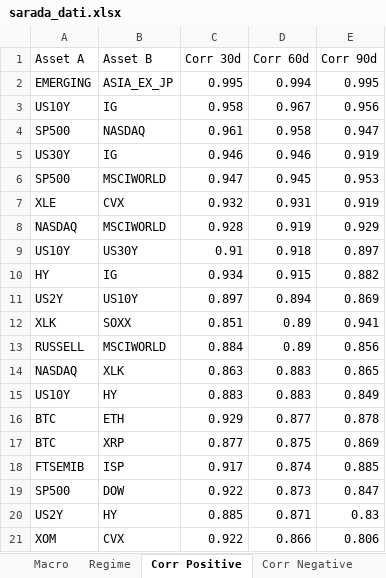
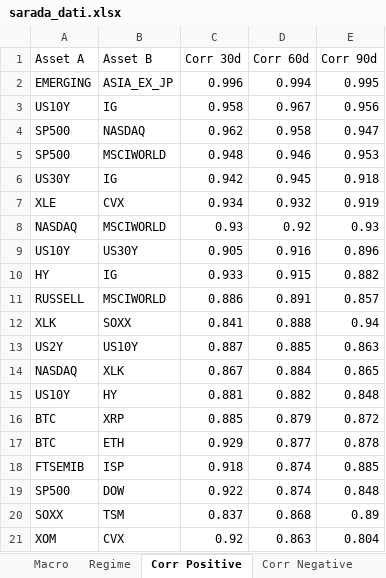
Before and after one commit to giapal96-star/jennifer-trading-dashbord, an Excel workbook: docs/sarada_dati.xlsx, sheet Corr Positive, drawn as a sheet; values as stored, in another font and other column widths than the file's, no borders; removed rows and columns are numbered as before the commit, all else as after; the diff names each change by its address in the sheet, - before the commit and + after, or states it on an @@ line.

```diff
--- a/docs/sarada_dati.xlsx (sheet Corr Positive)
+++ b/docs/sarada_dati.xlsx (sheet Corr Positive)
-C2 (Corr 30d): 0.995
+C2 (Corr 30d): 0.996
-C4 (Corr 30d): 0.961
+C4 (Corr 30d): 0.962
-row 5: US30Y | IG | 0.946 | 0.946 | 0.919
-C5 (Corr 30d): 0.947
+C5 (Corr 30d): 0.948
-D5 (Corr 60d): 0.945
+D5 (Corr 60d): 0.946
+row 6: US30Y | IG | 0.942 | 0.945 | 0.918
-C7 (Corr 30d): 0.932
+C7 (Corr 30d): 0.934
-D7 (Corr 60d): 0.931
+D7 (Corr 60d): 0.932
-row 8: NASDAQ | MSCIWORLD | 0.928 | 0.919 | 0.929
-row 9: US10Y | US30Y | 0.91 | 0.918 | 0.897
+row 8: NASDAQ | MSCIWORLD | 0.93 | 0.92 | 0.93
+row 9: US10Y | US30Y | 0.905 | 0.916 | 0.896
-C10 (Corr 30d): 0.934
+C10 (Corr 30d): 0.933
-row 11: US2Y | US10Y | 0.897 | 0.894 | 0.869
-row 12: XLK | SOXX | 0.851 | 0.89 | 0.941
-row 13: RUSSELL | MSCIWORLD | 0.884 | 0.89 | 0.856
+row 11: RUSSELL | MSCIWORLD | 0.886 | 0.891 | 0.857
+row 12: XLK | SOXX | 0.841 | 0.888 | 0.94
+row 13: US2Y | US10Y | 0.887 | 0.885 | 0.863
-C14 (Corr 30d): 0.863
+C14 (Corr 30d): 0.867
-D14 (Corr 60d): 0.883
+D14 (Corr 60d): 0.884
-row 15: US10Y | HY | 0.883 | 0.883 | 0.849
+row 15: US10Y | HY | 0.881 | 0.882 | 0.848
+row 16: BTC | XRP | 0.885 | 0.879 | 0.872
-row 17: BTC | XRP | 0.877 | 0.875 | 0.869
-C18 (Corr 30d): 0.917
+C18 (Corr 30d): 0.918
-D19 (Corr 60d): 0.873
+D19 (Corr 60d): 0.874
-E19 (Corr 90d): 0.847
+E19 (Corr 90d): 0.848
-row 20: US2Y | HY | 0.885 | 0.871 | 0.83
-row 21: XOM | CVX | 0.922 | 0.866 | 0.806
+row 20: SOXX | TSM | 0.837 | 0.868 | 0.89
+row 21: XOM | CVX | 0.92 | 0.863 | 0.804
```
Also changed, not shown: sheet Ranking Daily, sheet Ranking Weekly, sheet Ranking Monthly, sheet Corr Negative, sheet Macro, sheet Regime, 2 other files.
